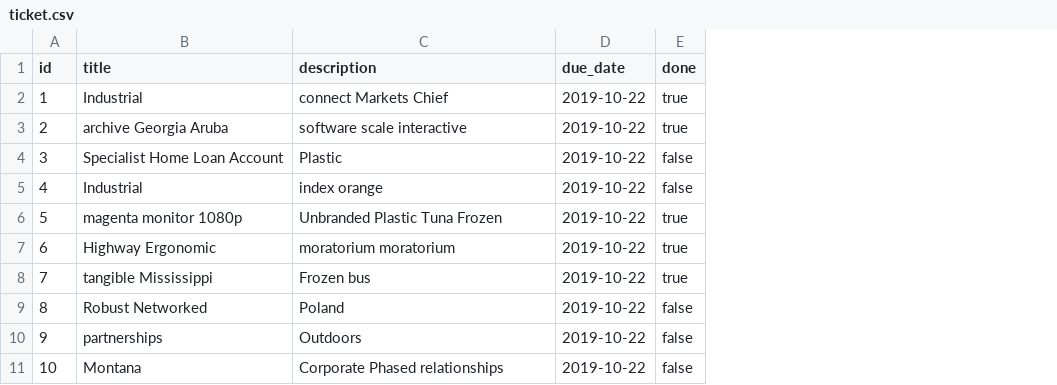
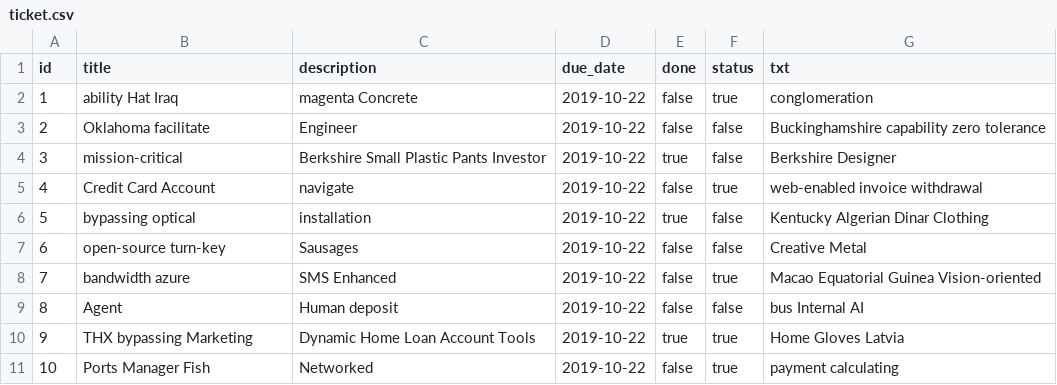
Before and after one commit to rlucioda/BugTrackerJHipster, a CSV file: src/main/resources/config/liquibase/fake-data/ticket.csv, drawn as a sheet; the diff names each change by its address in the sheet, - before the commit and + after, or states it on an @@ line.

```diff
--- a/src/main/resources/config/liquibase/fake-data/ticket.csv
+++ b/src/main/resources/config/liquibase/fake-data/ticket.csv
+column F (status), rows 2-11: true | false | false | true | false | false | true | false | true | true
+column G (txt), rows 2-11: conglomeration | Buckinghamshire capability zero tolerance | Berkshire Designer | web-enabled invoice withdrawal | Kentucky Algerian Dinar Clothing | Creative Metal | Macao Equatorial Guinea Vision-oriented | bus Internal AI | Home Gloves Latvia | payment calculating
-B2 (title): Industrial
+B2 (title): ability Hat Iraq
-C2 (description): connect Markets Chief
+C2 (description): magenta Concrete
-E2:E3 (done): true
+E2:E3 (done): false
-B3 (title): archive Georgia Aruba
+B3 (title): Oklahoma facilitate
-C3 (description): software scale interactive
+C3 (description): Engineer
-B4 (title): Specialist Home Loan Account
+B4 (title): mission-critical
-C4 (description): Plastic
+C4 (description): Berkshire Small Plastic Pants Investor
-E4 (done): false
+E4 (done): true
-B5 (title): Industrial
+B5 (title): Credit Card Account
-C5 (description): index orange
+C5 (description): navigate
-B6 (title): magenta monitor 1080p
+B6 (title): bypassing optical
-C6 (description): Unbranded Plastic Tuna Frozen
+C6 (description): installation
-B7 (title): Highway Ergonomic
+B7 (title): open-source turn-key
-C7 (description): moratorium moratorium
+C7 (description): Sausages
-E7:E8 (done): true
+E7:E8 (done): false
-B8 (title): tangible Mississippi
+B8 (title): bandwidth azure
-C8 (description): Frozen bus
+C8 (description): SMS Enhanced
-B9 (title): Robust Networked
+B9 (title): Agent
-C9 (description): Poland
+C9 (description): Human deposit
-B10 (title): partnerships
+B10 (title): THX bypassing Marketing
-C10 (description): Outdoors
+C10 (description): Dynamic Home Loan Account Tools
-E10 (done): false
+E10 (done): true
-B11 (title): Montana
+B11 (title): Ports Manager Fish
-C11 (description): Corporate Phased relationships
+C11 (description): Networked
```
Also changed, not shown: src/main/resources/config/liquibase/fake-data/label.csv, src/main/resources/config/liquibase/fake-data/project.csv, 56 other files.
